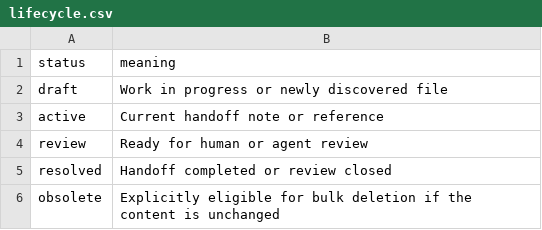
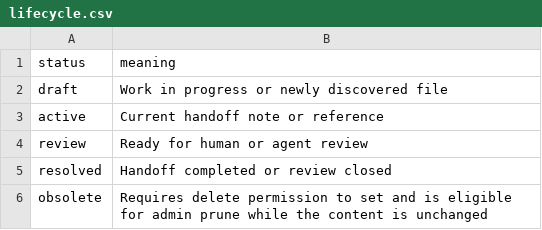
Before and after one commit to flarebyte/gh-corkboard, a CSV file: doc/design-meta/examples/lifecycle.csv, drawn as a sheet.

```diff
--- a/doc/design-meta/examples/lifecycle.csv
+++ b/doc/design-meta/examples/lifecycle.csv
@@ -5,2 +5,2 @@ review,Ready for human or agent review
 resolved,Handoff completed or review closed
-obsolete,Explicitly eligible for bulk deletion if the content is unchanged
+obsolete,Requires delete permission to set and is eligible for admin prune while the content is unchanged
```
Also changed, not shown: doc/design-meta/examples/commands.csv, 3 other files.
